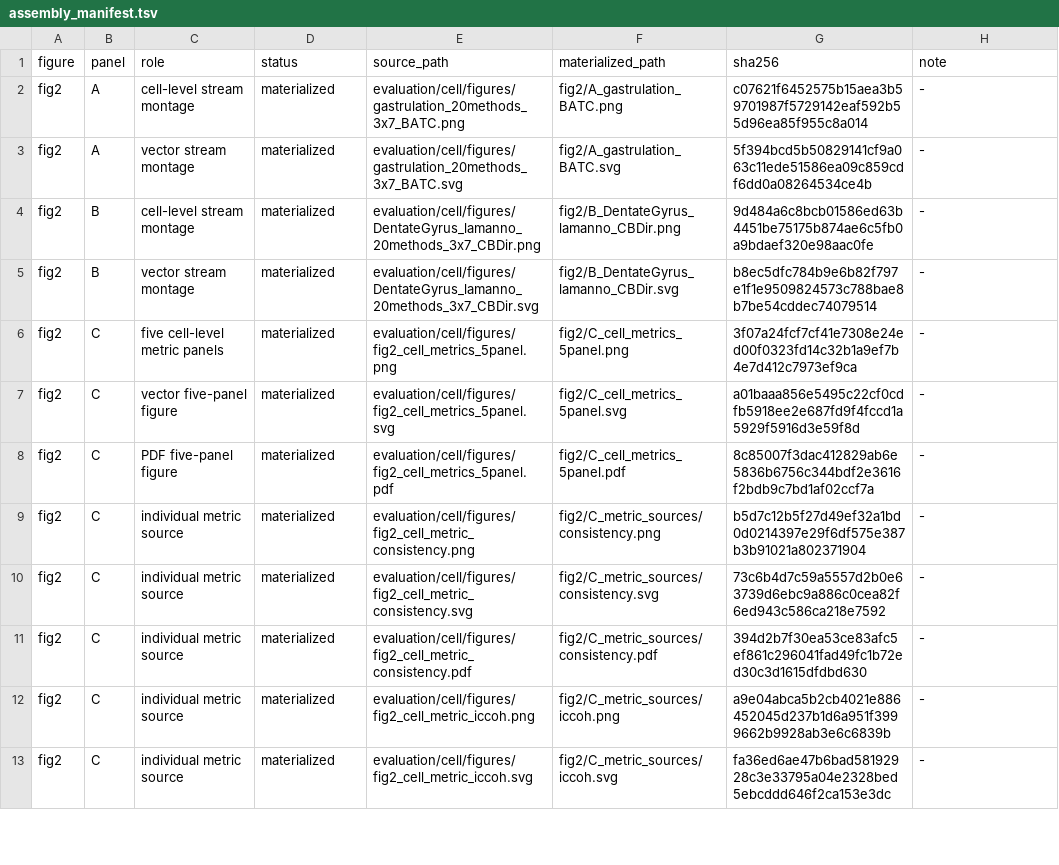
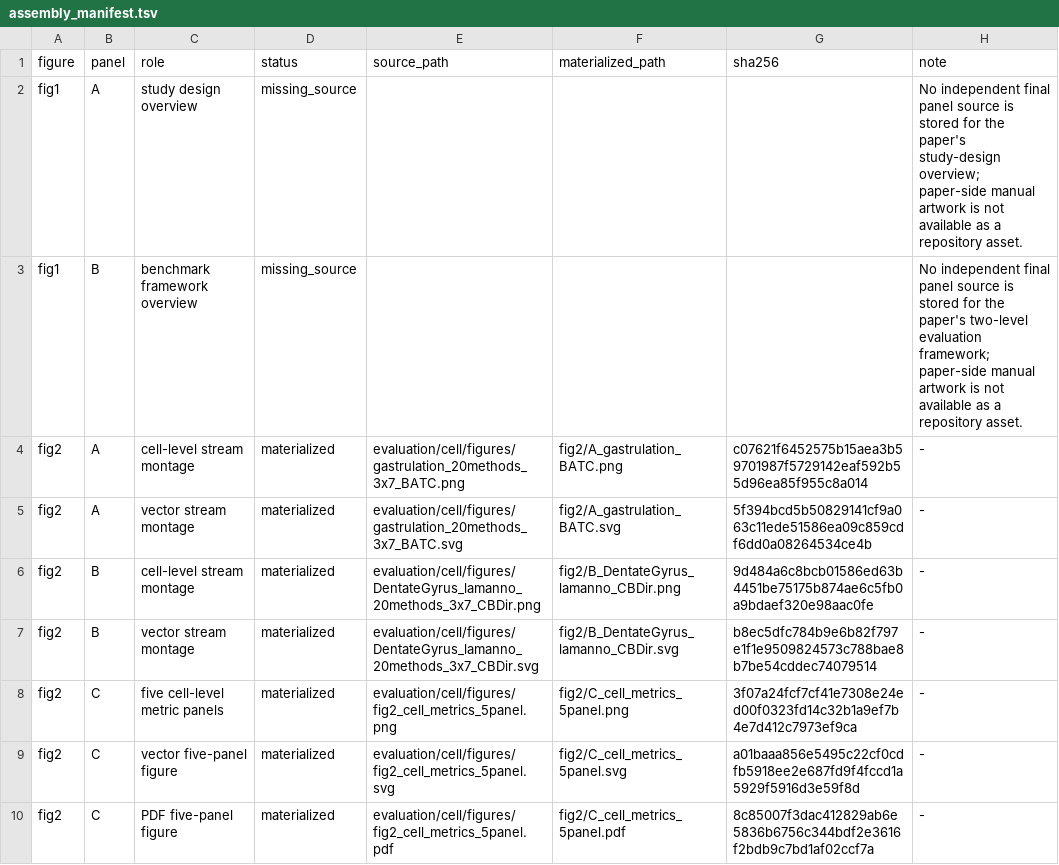
Before and after one commit to Tomorin259/benchmark_repository, a TSV file: figures/assembly/assembly_manifest.tsv, drawn as a sheet; only a part is shown; the shorter side is filled out with more unchanged rows; the diff names each change by its address in the sheet, - before the commit and + after, or states it on an @@ line.

Commit message:
docs: record figure source gaps and release status

```diff
--- a/figures/assembly/assembly_manifest.tsv
+++ b/figures/assembly/assembly_manifest.tsv
+row 2: fig1 | A | study design overview | missing_source |  |  |  | No independent final panel source is stored for the paper's study-design overview; paper-side manual artwork is not available as a repository asset.
+row 3: fig1 | B | benchmark framework overview | missing_source |  |  |  | No independent final panel source is stored for the paper's two-level evaluation framework; paper-side manual artwork is not available as a repository asset.
```
Also changed, not shown: 5 other files.
